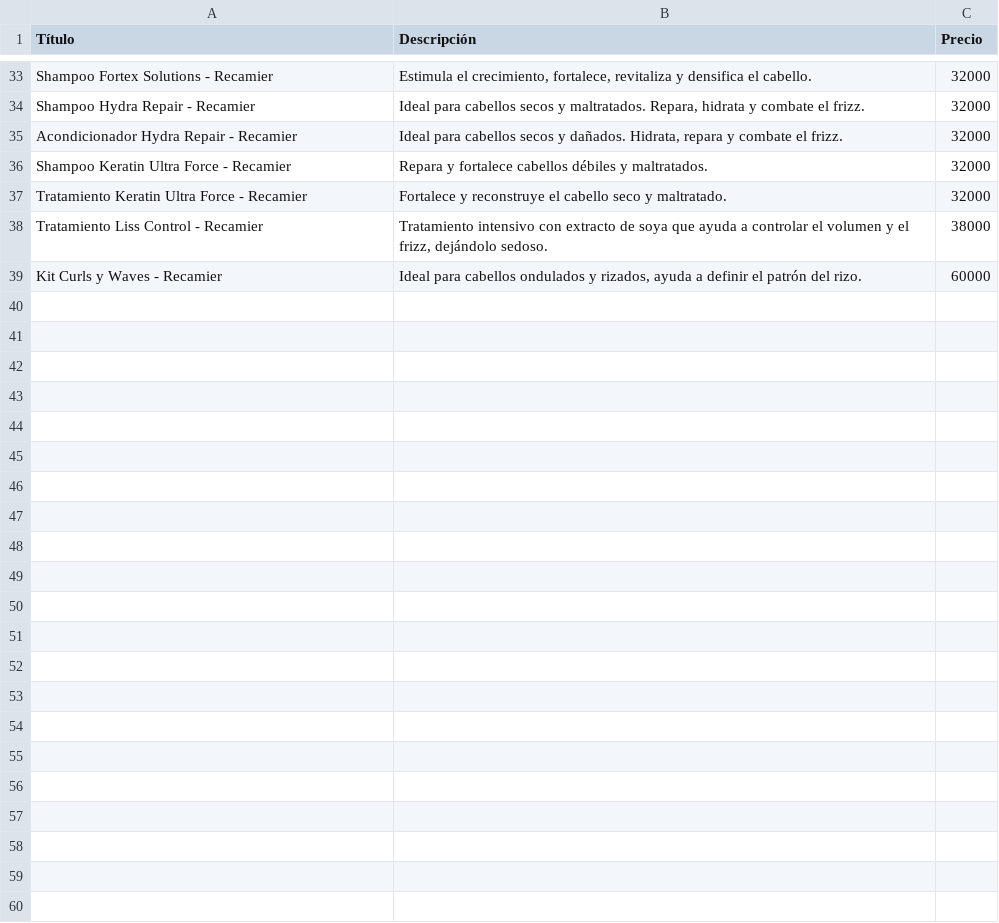
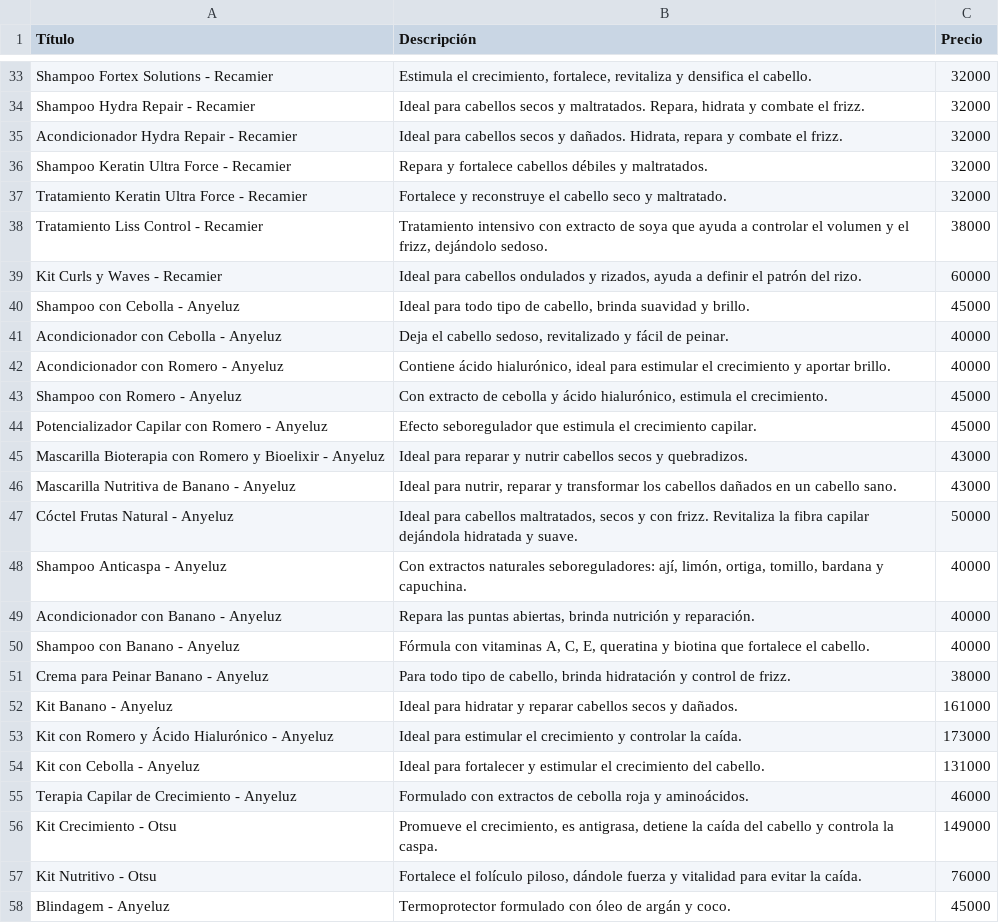
Before and after one commit to Jarrieta1/Repository-AnisCastellano, a CSV file: productos_capilares.csv, drawn as a sheet; only a part is shown, gaps mark what is left out; the diff covers the shown part only.

Commit message:
Add 48 Anyeluz, Otsu, Milagros, Tongole and Pocion products with photos

```diff
--- a/productos_capilares.csv
+++ b/productos_capilares.csv
@@ -39 +39,20 @@ Tratamiento Liss Control - Recamier,"Tratamiento intensivo con extracto de soya
 Kit Curls y Waves - Recamier,"Ideal para cabellos ondulados y rizados, ayuda a definir el patrón del rizo.",60000
+Shampoo con Cebolla - Anyeluz,"Ideal para todo tipo de cabello, brinda suavidad y brillo.",45000
+Acondicionador con Cebolla - Anyeluz,"Deja el cabello sedoso, revitalizado y fácil de peinar.",40000
+Acondicionador con Romero - Anyeluz,"Contiene ácido hialurónico, ideal para estimular el crecimiento y aportar brillo.",40000
+Shampoo con Romero - Anyeluz,"Con extracto de cebolla y ácido hialurónico, estimula el crecimiento.",45000
+Potencializador Capilar con Romero - Anyeluz,Efecto seboregulador que estimula el crecimiento capilar.,45000
+Mascarilla Bioterapia con Romero y Bioelixir - Anyeluz,Ideal para reparar y nutrir cabellos secos y quebradizos.,43000
+Mascarilla Nutritiva de Banano - Anyeluz,"Ideal para nutrir, reparar y transformar los cabellos dañados en un cabello sano.",43000
+Cóctel Frutas Natural - Anyeluz,"Ideal para cabellos maltratados, secos y con frizz. Revitaliza la fibra capilar dejándola hidratada y suave.",50000
+Shampoo Anticaspa - Anyeluz,"Con extractos naturales seboreguladores: ají, limón, ortiga, tomillo, bardana y capuchina.",40000
+Acondicionador con Banano - Anyeluz,"Repara las puntas abiertas, brinda nutrición y reparación.",40000
+Shampoo con Banano - Anyeluz,"Fórmula con vitaminas A, C, E, queratina y biotina que fortalece el cabello.",40000
+Crema para Peinar Banano - Anyeluz,"Para todo tipo de cabello, brinda hidratación y control de frizz.",38000
+Kit Banano - Anyeluz,Ideal para hidratar y reparar cabellos secos y dañados.,161000
+Kit con Romero y Ácido Hialurónico - Anyeluz,Ideal para estimular el crecimiento y controlar la caída.,173000
+Kit con Cebolla - Anyeluz,Ideal para fortalecer y estimular el crecimiento del cabello.,131000
+Terapia Capilar de Crecimiento - Anyeluz,Formulado con extractos de cebolla roja y aminoácidos.,46000
+Kit Crecimiento - Otsu,"Promueve el crecimiento, es antigrasa, detiene la caída del cabello y controla la caspa.",149000
+Kit Nutritivo - Otsu,"Fortalece el folículo piloso, dándole fuerza y vitalidad para evitar la caída.",76000
+Blindagem - Anyeluz,Termoprotector formulado con óleo de argán y coco.,45000
```
Also changed, not shown: 29 added rows elsewhere in this file, 49 other files.
